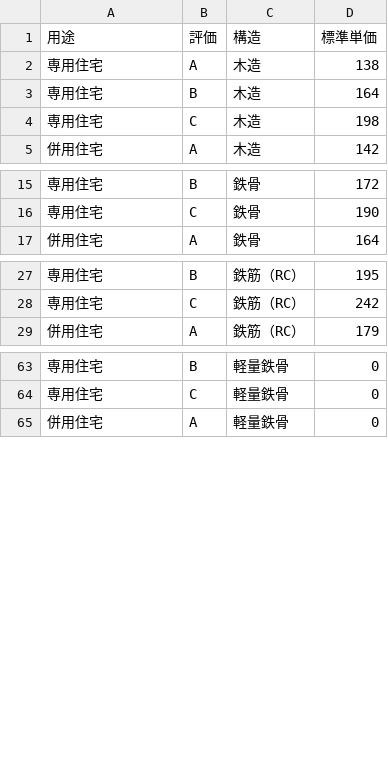
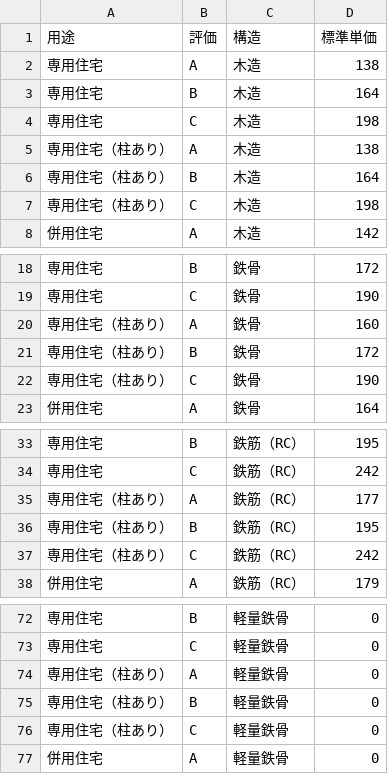
Before and after one commit to yokoyama-eruful/mitumo, a CSV file: storage/app/rateTable/standardAmountList.csv, drawn as a sheet; only a part is shown, gaps mark what is left out; the diff names each change by its address in the sheet, - before the commit and + after, or states it on an @@ line.

```diff
--- a/storage/app/rateTable/standardAmountList.csv
+++ b/storage/app/rateTable/standardAmountList.csv
+row 5: 専用住宅（柱あり） | A | 木造 | 138
+row 6: 専用住宅（柱あり） | B | 木造 | 164
+row 7: 専用住宅（柱あり） | C | 木造 | 198
+row 20: 専用住宅（柱あり） | A | 鉄骨 | 160
+row 21: 専用住宅（柱あり） | B | 鉄骨 | 172
+row 22: 専用住宅（柱あり） | C | 鉄骨 | 190
+row 35: 専用住宅（柱あり） | A | 鉄筋（RC） | 177
+row 36: 専用住宅（柱あり） | B | 鉄筋（RC） | 195
+row 37: 専用住宅（柱あり） | C | 鉄筋（RC） | 242
+row 74: 専用住宅（柱あり） | A | 軽量鉄骨 | 0
+row 75: 専用住宅（柱あり） | B | 軽量鉄骨 | 0
+row 76: 専用住宅（柱あり） | C | 軽量鉄骨 | 0
```
Also changed, not shown: storage/app/version/version.csv, 2 other files.
